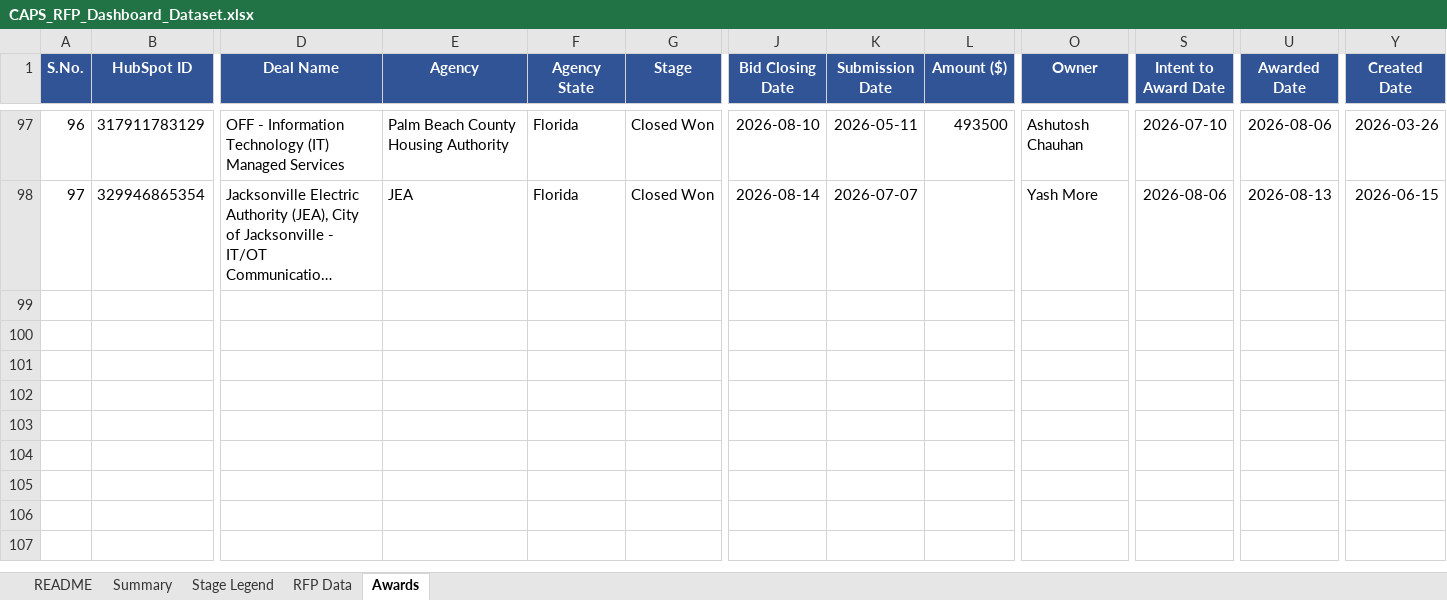
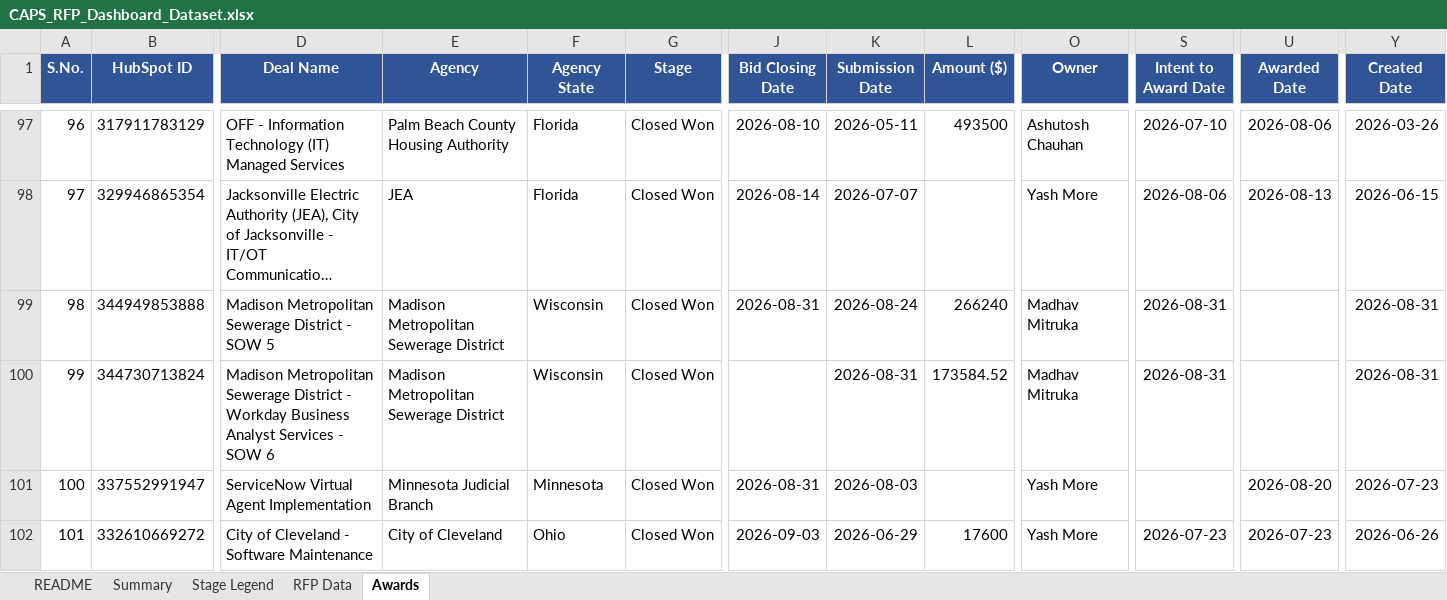
Before and after one commit to hrithikCAPS/CAPS, an Excel workbook: data/CAPS_RFP_Dashboard_Dataset.xlsx, sheet Awards, drawn as a sheet; only a part is shown, gaps mark what is left out; long unchanged cells end in …; values as stored, in another font and other column widths than the file's, no borders; rows hold the shown columns only; the diff names each change by its address in the sheet, - before the commit and + after, or states it on an @@ line.

```diff
--- a/data/CAPS_RFP_Dashboard_Dataset.xlsx (sheet Awards)
+++ b/data/CAPS_RFP_Dashboard_Dataset.xlsx (sheet Awards)
+row 99: 98 | 344949853888 | Madison Metropolitan Sewerage District - SOW 5 | Madison Metropolitan Sewerage District | Wisconsin | Closed Won | 2026-08-31 | 2026-08-24 | 266240 | Madhav Mitruka | 2026-08-31 |  | 2026-08-31
+row 100: 99 | 344730713824 | Madison Metropolitan Sewerage District - Workday Business Analyst Services - SOW 6 | Madison Metropolitan Sewerage District | Wisconsin | Closed Won |  | 2026-08-31 | 173584.52 | Madhav Mitruka | 2026-08-31 |  | 2026-08-31
+row 101: 100 | 337552991947 | ServiceNow Virtual Agent Implementation | Minnesota Judicial Branch | Minnesota | Closed Won | 2026-08-31 | 2026-08-03 |  | Yash More |  | 2026-08-20 | 2026-07-23
+row 102: 101 | 332610669272 | City of Cleveland - Software Maintenance | City of Cleveland | Ohio | Closed Won | 2026-09-03 | 2026-06-29 | 17600 | Yash More | 2026-07-23 | 2026-07-23 | 2026-06-26
```
Also changed, not shown: sheet RFP Data.
